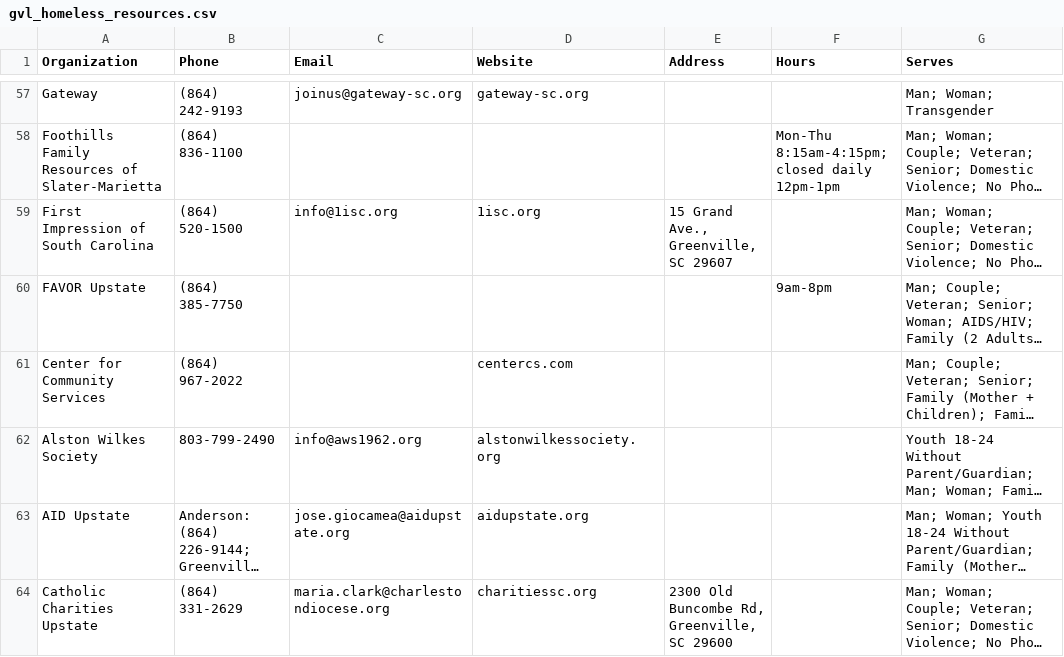
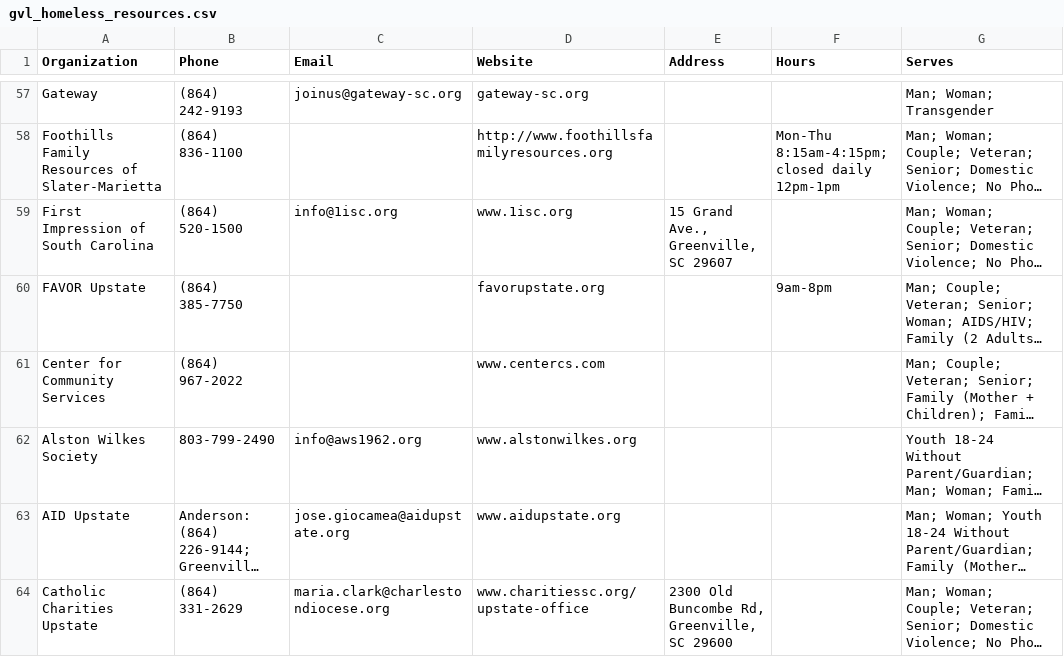
Before and after one commit to ridgelinedm/greenville-community-resource-guide, a CSV file: gvl_homeless_resources.csv, drawn as a sheet; only a part is shown, gaps mark what is left out; long unchanged cells end in …; the diff covers the shown part only; the diff names each change by its address in the sheet, - before the commit and + after, or states it on an @@ line.

```diff
--- a/gvl_homeless_resources.csv
+++ b/gvl_homeless_resources.csv
-D58 (Website): (empty)
+D58 (Website): http://www.foothillsfamilyresources.org
-D59 (Website): 1isc.org
+D59 (Website): www.1isc.org
-D60 (Website): (empty)
+D60 (Website): favorupstate.org
-D61 (Website): centercs.com
+D61 (Website): www.centercs.com
-D62 (Website): alstonwilkessociety.org
+D62 (Website): www.alstonwilkes.org
-D63 (Website): aidupstate.org
+D63 (Website): www.aidupstate.org
-D64 (Website): charitiessc.org
+D64 (Website): www.charitiessc.org/upstate-office
```
Also changed, not shown: 39 edited cells elsewhere in this file, 3 other files.
